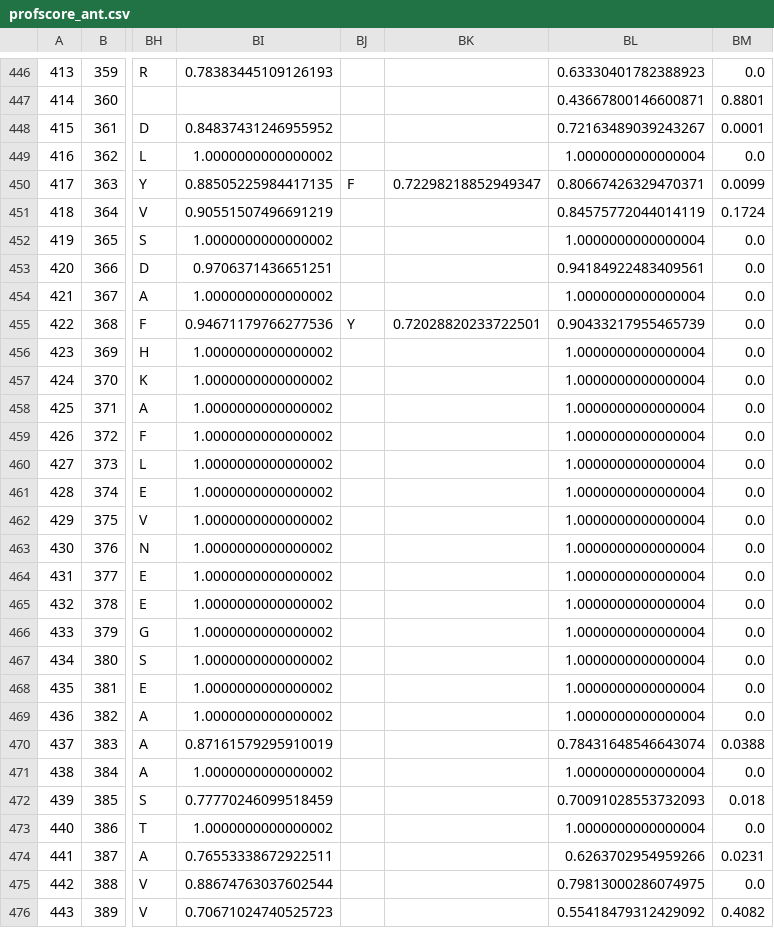
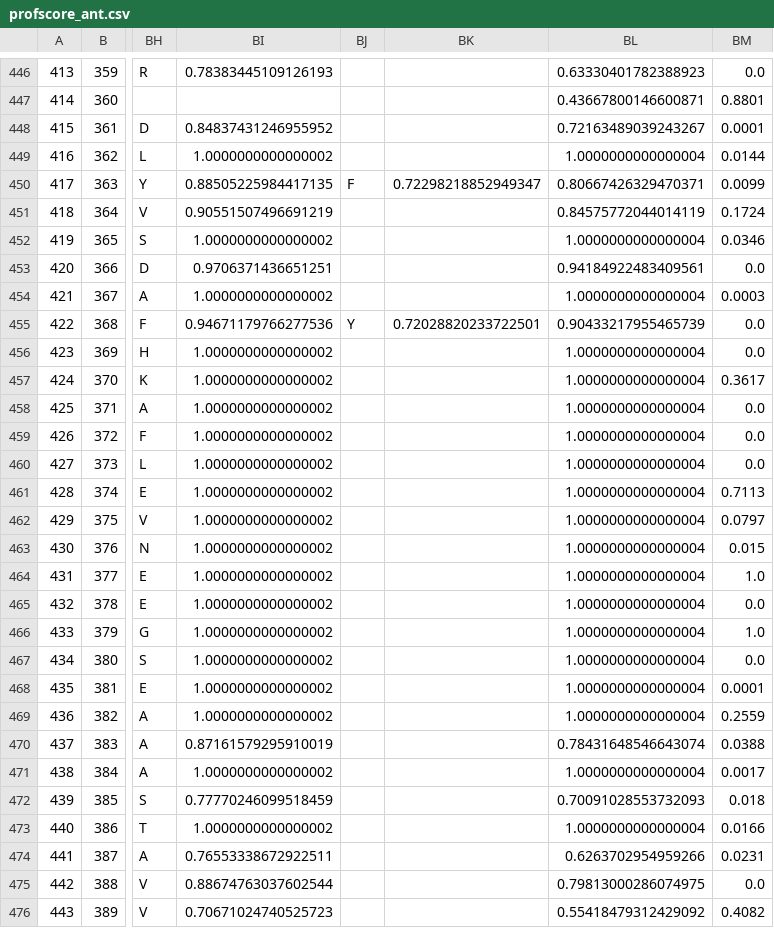
Before and after one commit to twlee79/profscore, a CSV file: example/antithrombin/profscore_ant.csv, drawn as a sheet; only a part is shown, gaps mark what is left out; the diff covers the shown part only; the diff names each change by its address in the sheet, - before the commit and + after, or states it on an @@ line.

Commit message:
Fixed bug in p-value calculation (floating point equality comparison).

```diff
--- a/example/antithrombin/profscore_ant.csv
+++ b/example/antithrombin/profscore_ant.csv
-BM449: 0.0
+BM449: 0.0144
-BM452: 0.0
+BM452: 0.0346
-BM454: 0.0
+BM454: 0.0003
-BM457: 0.0
+BM457: 0.3617
-BM461: 0.0
+BM461: 0.7113
-BM462: 0.0
+BM462: 0.0797
-BM463: 0.0
+BM463: 0.015
-BM464: 0.0
+BM464: 1.0
-BM466: 0.0
+BM466: 1.0
-BM468: 0.0
+BM468: 0.0001
-BM469: 0.0
+BM469: 0.2559
-BM471: 0.0
+BM471: 0.0017
-BM473: 0.0
+BM473: 0.0166
```
Also changed, not shown: 56 edited cells elsewhere in this file, package/example/antithrombin/profscore_ant.csv, 27 other files.
